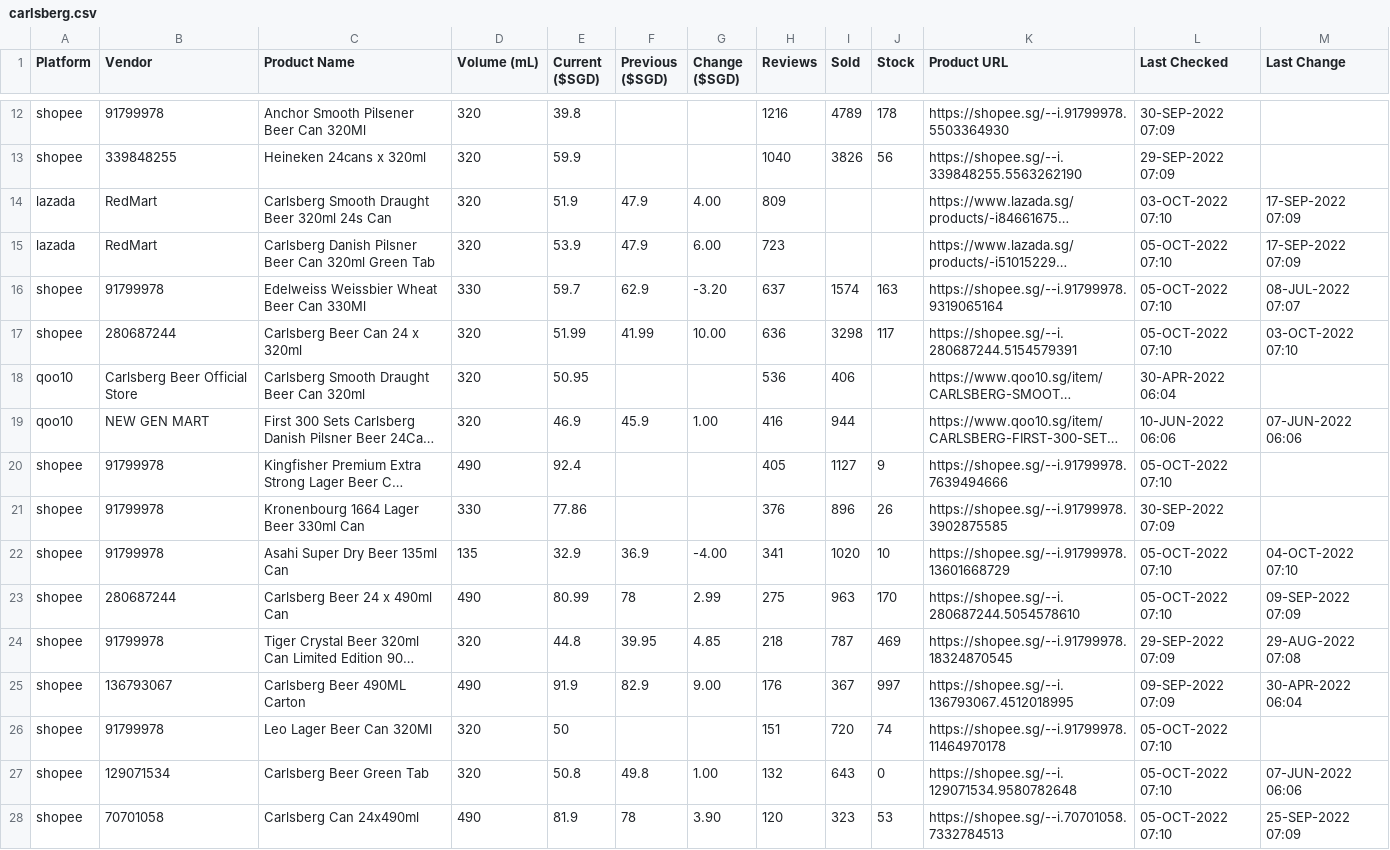
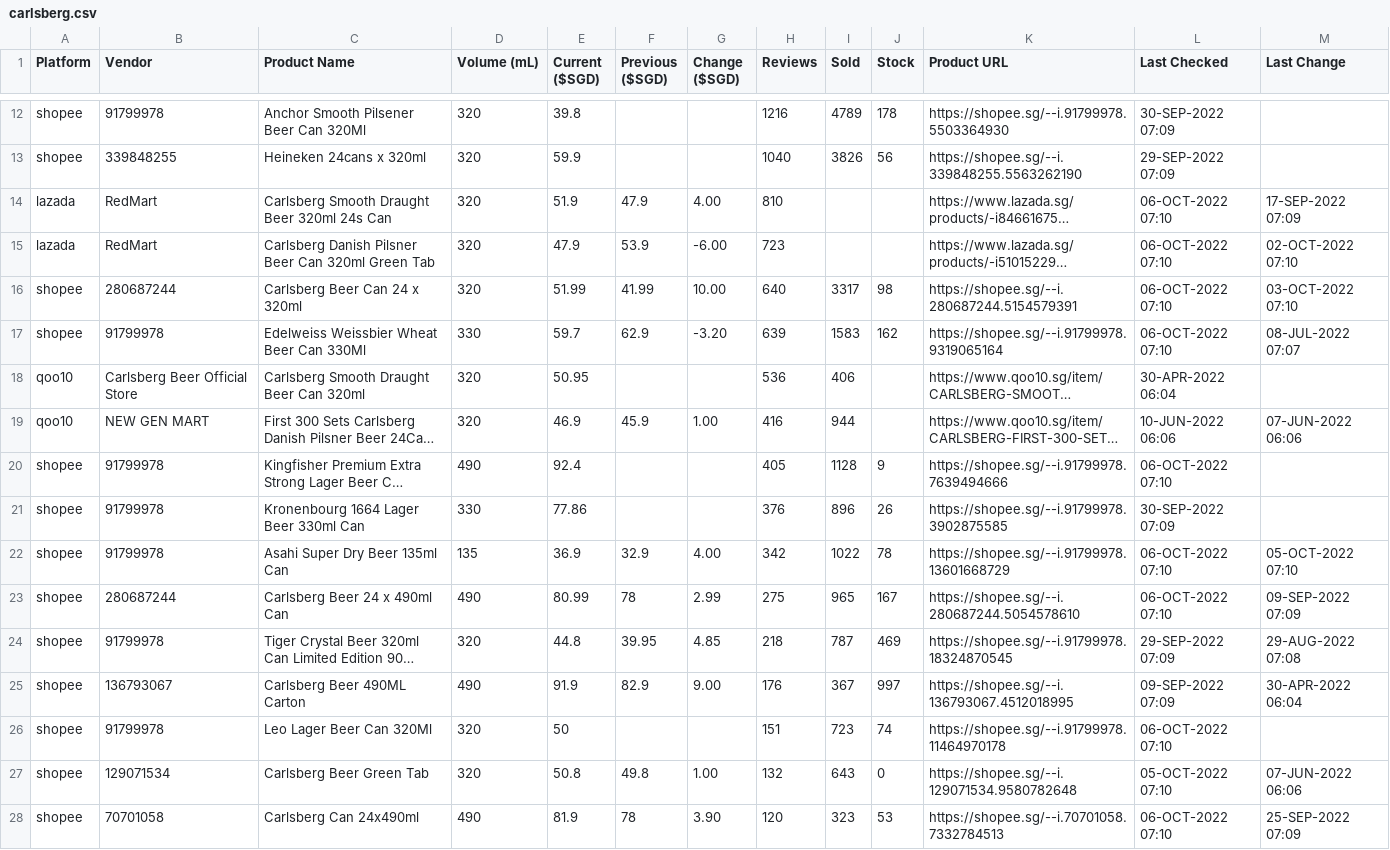
Before and after one commit to ngshiheng/fareview, a CSV file: data/carlsberg.csv, drawn as a sheet; only a part is shown, gaps mark what is left out; long unchanged cells end in …; removed rows and columns are numbered as before the commit, all else as after; the diff covers the shown part only; the diff names each change by its address in the sheet, - before the commit and + after, or states it on an @@ line.

```diff
--- a/data/carlsberg.csv
+++ b/data/carlsberg.csv
-H14 (Reviews): 809
+H14 (Reviews): 810
-L14 (Last Checked): 03-OCT-2022 07:10
+L14 (Last Checked): 06-OCT-2022 07:10
-E15 (Current ($SGD)): 53.9
+E15 (Current ($SGD)): 47.9
-F15 (Previous ($SGD)): 47.9
+F15 (Previous ($SGD)): 53.9
-G15 (Change ($SGD)): 6.00
+G15 (Change ($SGD)): -6.00
-L15 (Last Checked): 05-OCT-2022 07:10
+L15 (Last Checked): 06-OCT-2022 07:10
-M15 (Last Change): 17-SEP-2022 07:09
+M15 (Last Change): 02-OCT-2022 07:10
-row 16: shopee | 91799978 | Edelweiss Weissbier Wheat Beer Can 330Ml | 330 | 59.7 | 62.9 | -3.20 | 637 | 1574 | 163 | https://shopee.sg/--i.91799978.9319065164 | 05-OCT-2022 07:10 | 08-JUL-2022 07:07
-H16 (Reviews): 636
+H16 (Reviews): 640
-I16 (Sold): 3298
+I16 (Sold): 3317
-J16 (Stock): 117
+J16 (Stock): 98
-L16 (Last Checked): 05-OCT-2022 07:10
+L16 (Last Checked): 06-OCT-2022 07:10
+row 17: shopee | 91799978 | Edelweiss Weissbier Wheat Beer Can 330Ml | 330 | 59.7 | 62.9 | -3.20 | 639 | 1583 | 162 | https://shopee.sg/--i.91799978.9319065164 | 06-OCT-2022 07:10 | 08-JUL-2022 07:07
-I20 (Sold): 1127
+I20 (Sold): 1128
-L20 (Last Checked): 05-OCT-2022 07:10
+L20 (Last Checked): 06-OCT-2022 07:10
-E22 (Current ($SGD)): 32.9
+E22 (Current ($SGD)): 36.9
-F22 (Previous ($SGD)): 36.9
+F22 (Previous ($SGD)): 32.9
-G22 (Change ($SGD)): -4.00
+G22 (Change ($SGD)): 4.00
-H22 (Reviews): 341
+H22 (Reviews): 342
-I22 (Sold): 1020
+I22 (Sold): 1022
-J22 (Stock): 10
+J22 (Stock): 78
-L22:L23 (Last Checked): 05-OCT-2022 07:10
+L22:L23 (Last Checked): 06-OCT-2022 07:10
-M22 (Last Change): 04-OCT-2022 07:10
+M22 (Last Change): 05-OCT-2022 07:10
-I23 (Sold): 963
+I23 (Sold): 965
-J23 (Stock): 170
+J23 (Stock): 167
-I26 (Sold): 720
+I26 (Sold): 723
-L26 (Last Checked): 05-OCT-2022 07:10
+L26 (Last Checked): 06-OCT-2022 07:10
-L28 (Last Checked): 05-OCT-2022 07:10
+L28 (Last Checked): 06-OCT-2022 07:10
```
Also changed, not shown: 21 edited cells elsewhere in this file, data/asahi.csv, data/guinness.csv, 2 other files.
